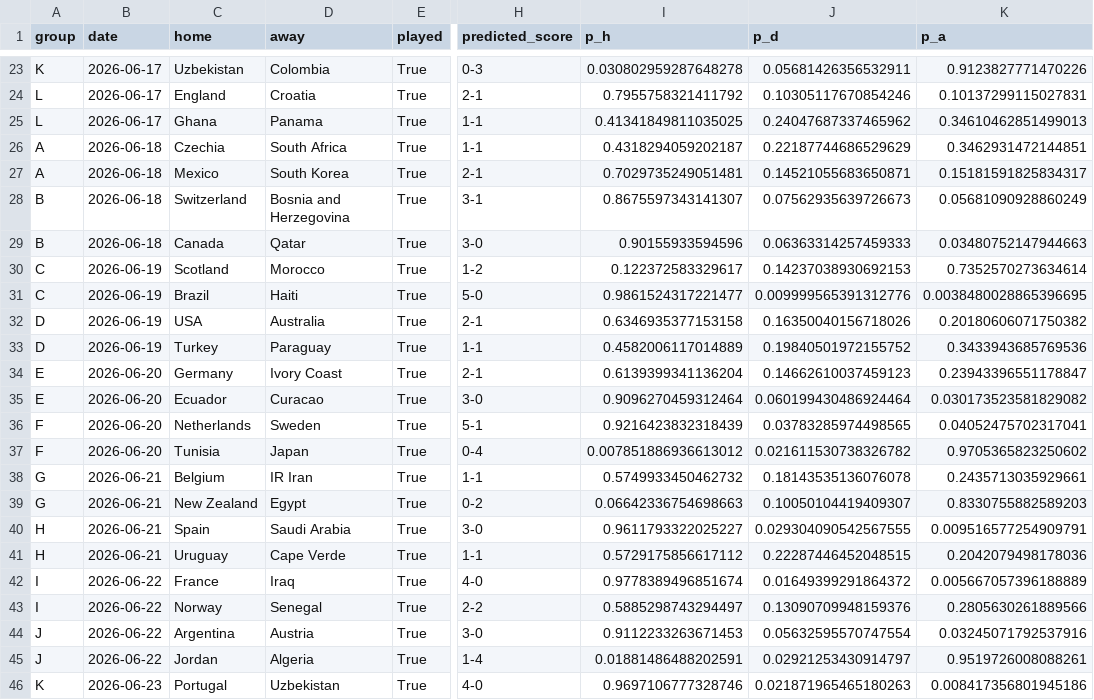
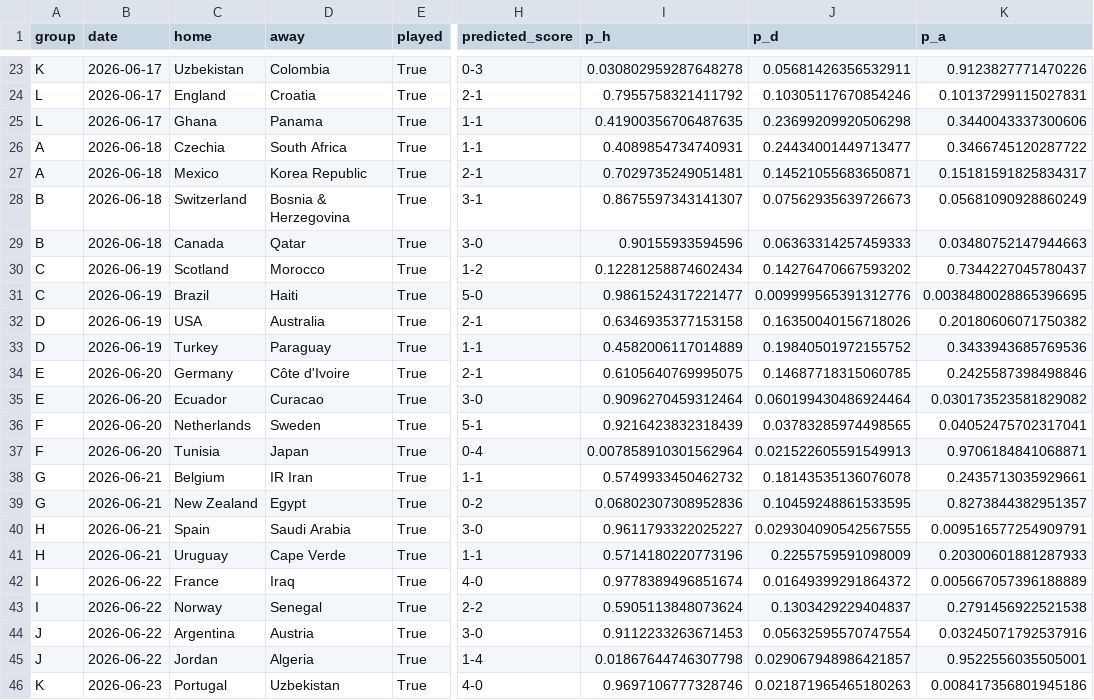
Before and after one commit to PedroSL0904/predictor-mundial, a CSV file: wc2026_predictions.csv, drawn as a sheet; only a part is shown, gaps mark what is left out; the diff covers the shown part only; the diff names each change by its address in the sheet, - before the commit and + after, or states it on an @@ line.

```diff
--- a/wc2026_predictions.csv
+++ b/wc2026_predictions.csv
-I25 (p_h): 0.41341849811035025
+I25 (p_h): 0.41900356706487635
-J25 (p_d): 0.24047687337465962
+J25 (p_d): 0.23699209920506298
-K25 (p_a): 0.34610462851499013
+K25 (p_a): 0.3440043337300606
-I26 (p_h): 0.4318294059202187
+I26 (p_h): 0.4089854734740931
-J26 (p_d): 0.22187744686529629
+J26 (p_d): 0.24434001449713477
-K26 (p_a): 0.3462931472144851
+K26 (p_a): 0.3466745120287722
-D27 (away): South Korea
+D27 (away): Korea Republic
-D28 (away): Bosnia and Herzegovina
+D28 (away): Bosnia & Herzegovina
-I30 (p_h): 0.122372583329617
+I30 (p_h): 0.12281258874602434
-J30 (p_d): 0.14237038930692153
+J30 (p_d): 0.14276470667593202
-K30 (p_a): 0.7352570273634614
+K30 (p_a): 0.7344227045780437
-D34 (away): Ivory Coast
+D34 (away): Côte d'Ivoire
-I34 (p_h): 0.6139399341136204
+I34 (p_h): 0.6105640769995075
-J34 (p_d): 0.14662610037459123
+J34 (p_d): 0.14687718315060785
-K34 (p_a): 0.23943396551178847
+K34 (p_a): 0.2425587398498846
-I37 (p_h): 0.007851886936613012
+I37 (p_h): 0.007858910301562964
-J37 (p_d): 0.021611530738326782
+J37 (p_d): 0.021522605591549913
-K37 (p_a): 0.9705365823250602
+K37 (p_a): 0.9706184841068871
-I39 (p_h): 0.06642336754698663
+I39 (p_h): 0.06802307308952836
-J39 (p_d): 0.10050104419409307
+J39 (p_d): 0.10459248861533595
-K39 (p_a): 0.8330755882589203
+K39 (p_a): 0.8273844382951357
-I41 (p_h): 0.5729175856617112
+I41 (p_h): 0.5714180220773196
-J41 (p_d): 0.22287446452048515
+J41 (p_d): 0.2255759591098009
-K41 (p_a): 0.2042079498178036
+K41 (p_a): 0.20300601881287933
-I43 (p_h): 0.5885298743294497
+I43 (p_h): 0.5905113848073624
-J43 (p_d): 0.13090709948159376
+J43 (p_d): 0.1303429229404837
-K43 (p_a): 0.2805630261889566
+K43 (p_a): 0.2791456922521538
-I45 (p_h): 0.01881486488202591
+I45 (p_h): 0.01867644746307798
-J45 (p_d): 0.02921253430914797
+J45 (p_d): 0.029067948986421857
-K45 (p_a): 0.9519726008088261
+K45 (p_a): 0.9522556035505001
```
Also changed, not shown: 71 edited cells elsewhere in this file, wc2026_tournament_probs.csv, 1 other file.
